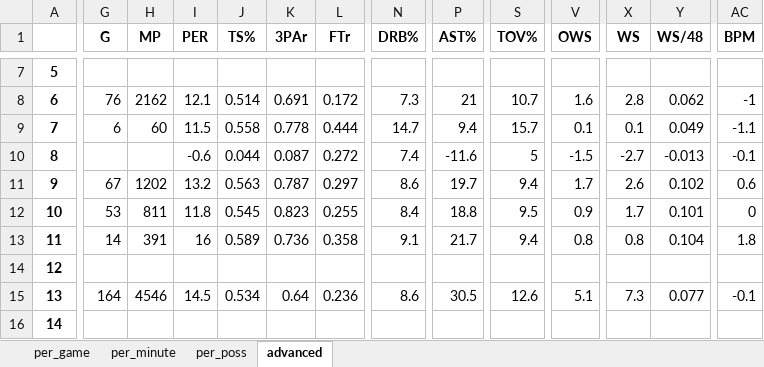
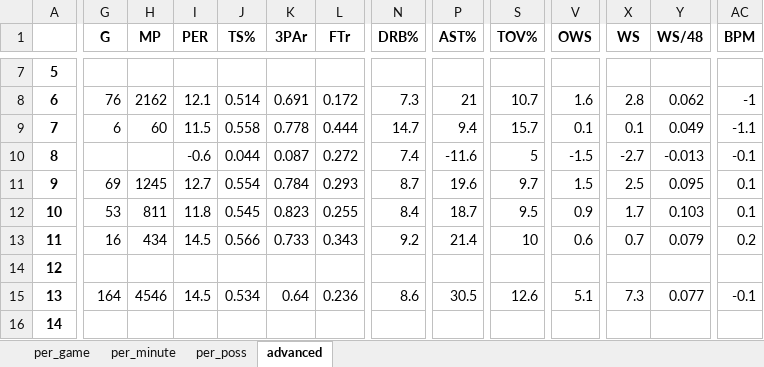
Before and after one commit to pkratz22/rsvsps, an Excel workbook: output/grahade01.xlsx, sheet advanced, drawn as a sheet; only a part is shown, gaps mark what is left out; values as stored, in another font and other column widths than the file's, no borders; the diff covers the shown part only; the diff names each change by its address in the sheet, - before the commit and + after, or states it on an @@ line.

```diff
--- a/output/grahade01.xlsx (sheet advanced)
+++ b/output/grahade01.xlsx (sheet advanced)
-G11 (G): 67
+G11 (G): 69
-H11 (MP): 1202
+H11 (MP): 1245
-I11 (PER): 13.2
+I11 (PER): 12.7
-J11 (TS%): 0.563
+J11 (TS%): 0.554
-K11 (3PAr): 0.787
+K11 (3PAr): 0.784
-L11 (FTr): 0.297
+L11 (FTr): 0.293
-N11 (DRB%): 8.6
+N11 (DRB%): 8.7
-P11 (AST%): 19.7
+P11 (AST%): 19.6
-S11 (TOV%): 9.4
+S11 (TOV%): 9.7
-V11 (OWS): 1.7
+V11 (OWS): 1.5
-X11 (WS): 2.6
+X11 (WS): 2.5
-Y11 (WS/48): 0.102
+Y11 (WS/48): 0.095
-AC11 (BPM): 0.6
+AC11 (BPM): 0.1
-P12 (AST%): 18.8
+P12 (AST%): 18.7
-Y12 (WS/48): 0.101
+Y12 (WS/48): 0.103
-AC12 (BPM): 0
+AC12 (BPM): 0.1
-G13 (G): 14
+G13 (G): 16
-H13 (MP): 391
+H13 (MP): 434
-I13 (PER): 16
+I13 (PER): 14.5
-J13 (TS%): 0.589
+J13 (TS%): 0.566
-K13 (3PAr): 0.736
+K13 (3PAr): 0.733
-L13 (FTr): 0.358
+L13 (FTr): 0.343
-N13 (DRB%): 9.1
+N13 (DRB%): 9.2
-P13 (AST%): 21.7
+P13 (AST%): 21.4
-S13 (TOV%): 9.4
+S13 (TOV%): 10
-V13 (OWS): 0.8
+V13 (OWS): 0.6
-X13 (WS): 0.8
+X13 (WS): 0.7
-Y13 (WS/48): 0.104
+Y13 (WS/48): 0.079
-AC13 (BPM): 1.8
+AC13 (BPM): 0.2
```
Also changed, not shown: 56 edited cells elsewhere in this sheet, sheet per_game, sheet per_poss, sheet per_minute, output/cousybo01.xlsx, output/ellisjo01.xlsx, 12 other files.
